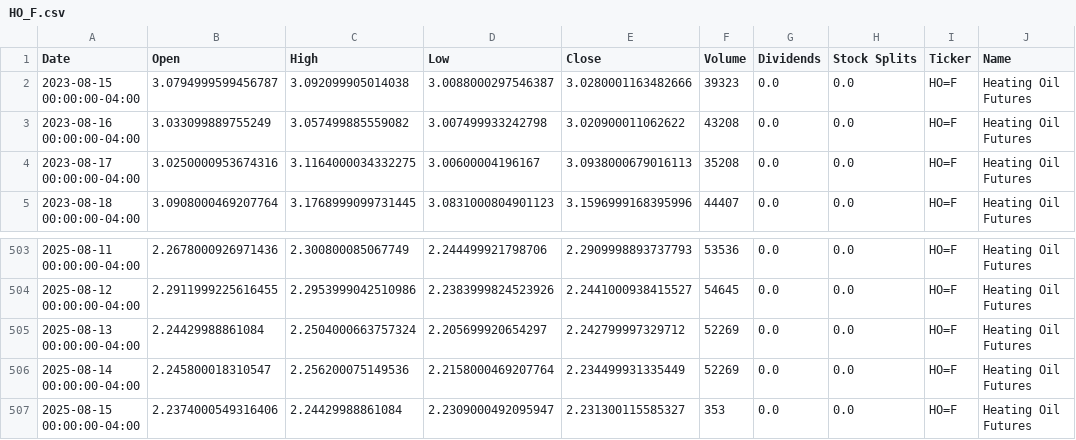
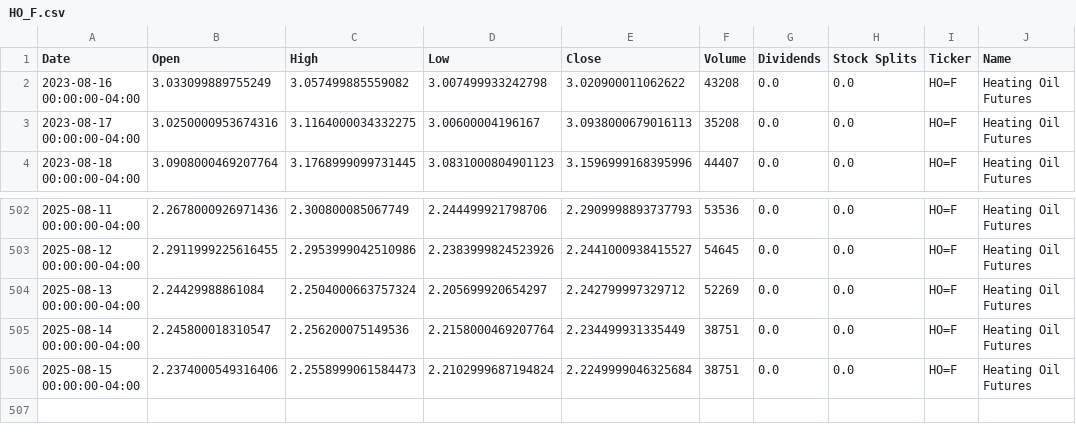
Before and after one commit to dylanmcd0/energy-analysis, a CSV file: data/financial/yfinance/HO_F.csv, drawn as a sheet; only a part is shown, gaps mark what is left out.

```diff
--- a/data/financial/yfinance/HO_F.csv
+++ b/data/financial/yfinance/HO_F.csv
@@ -1,3 +1,2 @@
 Date,Open,High,Low,Close,Volume,Dividends,Stock Splits,Ticker,Name
-2023-08-15 00:00:00-04:00,3.0794999599456787,3.092099905014038,3.0088000297546387,3.0280001163482666,39323,0.0,0.0,HO=F,Heating Oil Futures
 2023-08-16 00:00:00-04:00,3.033099889755249,3.057499885559082,3.007499933242798,3.020900011062622,43208,0.0,0.0,HO=F,Heating Oil Futures
@@ -505,3 +504,3 @@ Date,Open,High,Low,Close,Volume,Dividends,Stock Splits,Ticker,Name
 2025-08-13 00:00:00-04:00,2.24429988861084,2.2504000663757324,2.205699920654297,2.242799997329712,52269,0.0,0.0,HO=F,Heating Oil Futures
-2025-08-14 00:00:00-04:00,2.245800018310547,2.256200075149536,2.2158000469207764,2.234499931335449,52269,0.0,0.0,HO=F,Heating Oil Futures
-2025-08-15 00:00:00-04:00,2.2374000549316406,2.24429988861084,2.2309000492095947,2.231300115585327,353,0.0,0.0,HO=F,Heating Oil Futures
+2025-08-14 00:00:00-04:00,2.245800018310547,2.256200075149536,2.2158000469207764,2.234499931335449,38751,0.0,0.0,HO=F,Heating Oil Futures
+2025-08-15 00:00:00-04:00,2.2374000549316406,2.2558999061584473,2.2102999687194824,2.2249999046325684,38751,0.0,0.0,HO=F,Heating Oil Futures
```
Also changed, not shown: data/financial/yfinance/CL_F.csv, data/financial/yfinance/COAL.csv, 18 other files.
